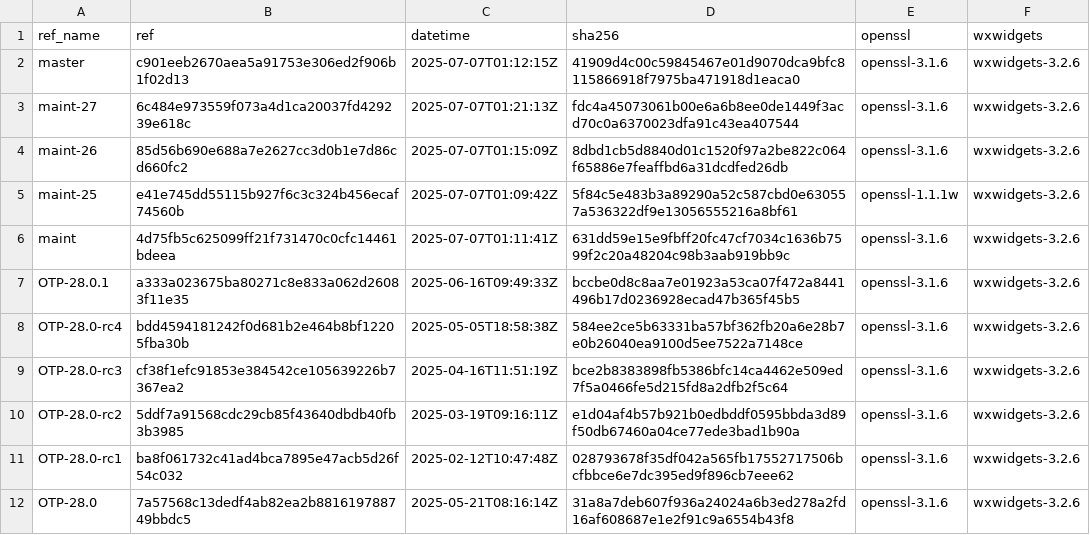
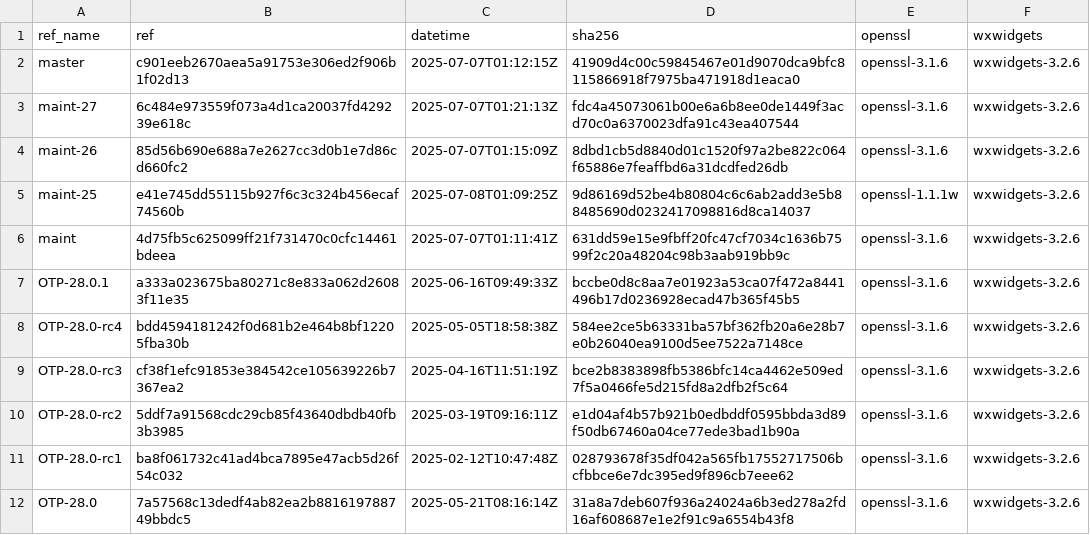
Before and after one commit to paulo-ferraz-oliveira/otp_builds, a CSV file: builds/x86_64-apple-darwin.csv, drawn as a sheet; only a part is shown.

```diff
--- a/builds/x86_64-apple-darwin.csv
+++ b/builds/x86_64-apple-darwin.csv
@@ -4,3 +4,3 @@ maint-27,6c484e973559f073a4d1ca20037fd429239e618c,2025-07-07T01:21:13Z,fdc4a4507
 maint-26,85d56b690e688a7e2627cc3d0b1e7d86cd660fc2,2025-07-07T01:15:09Z,8dbd1cb5d8840d01c1520f97a2be822c064f65886e7feaffbd6a31dcdfed26db,openssl-3.1.6,wxwidgets-3.2.6
-maint-25,e41e745dd55115b927f6c3c324b456ecaf74560b,2025-07-07T01:09:42Z,5f84c5e483b3a89290a52c587cbd0e630557a536322df9e13056555216a8bf61,openssl-1.1.1w,wxwidgets-3.2.6
+maint-25,e41e745dd55115b927f6c3c324b456ecaf74560b,2025-07-08T01:09:25Z,9d86169d52be4b80804c6c6ab2add3e5b88485690d0232417098816d8ca14037,openssl-1.1.1w,wxwidgets-3.2.6
 maint,4d75fb5c625099ff21f731470c0cfc14461bdeea,2025-07-07T01:11:41Z,631dd59e15e9fbff20fc47cf7034c1636b7599f2c20a48204c98b3aab919bb9c,openssl-3.1.6,wxwidgets-3.2.6
```
